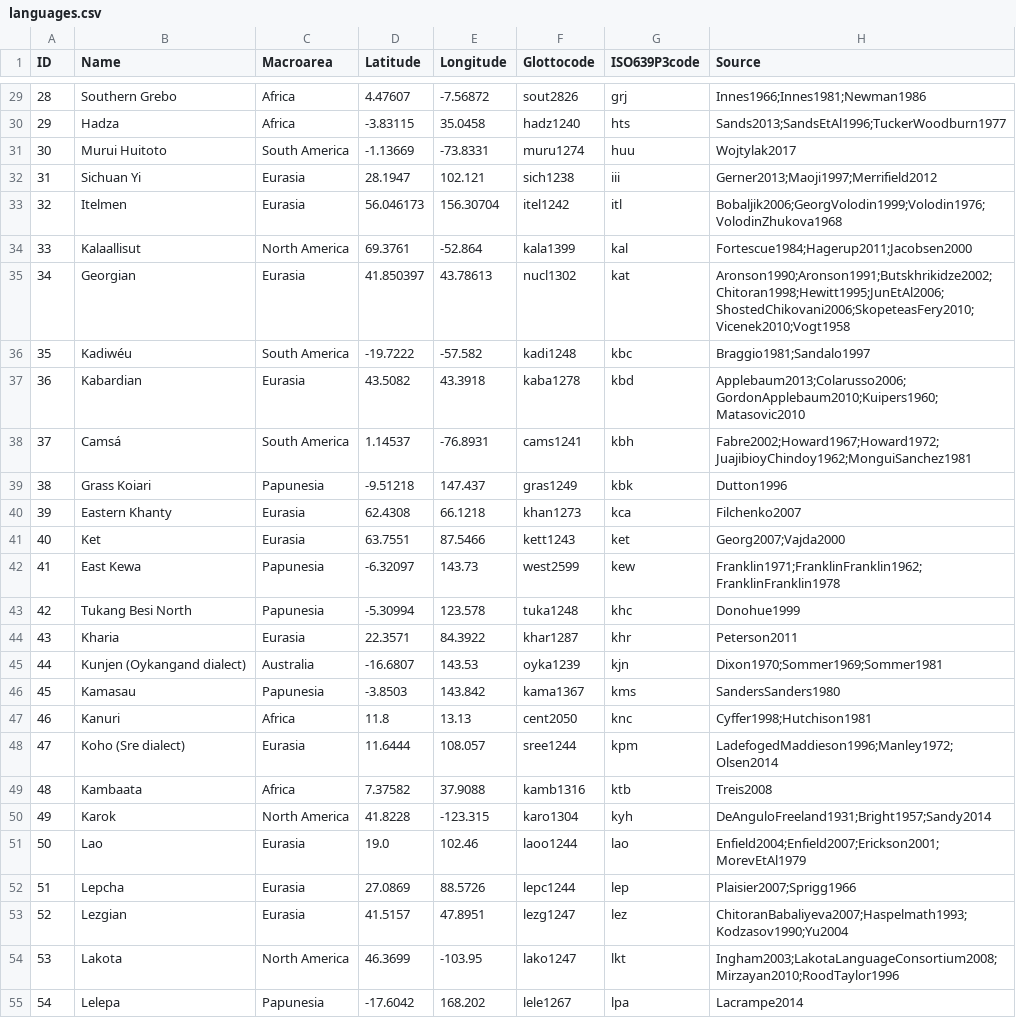
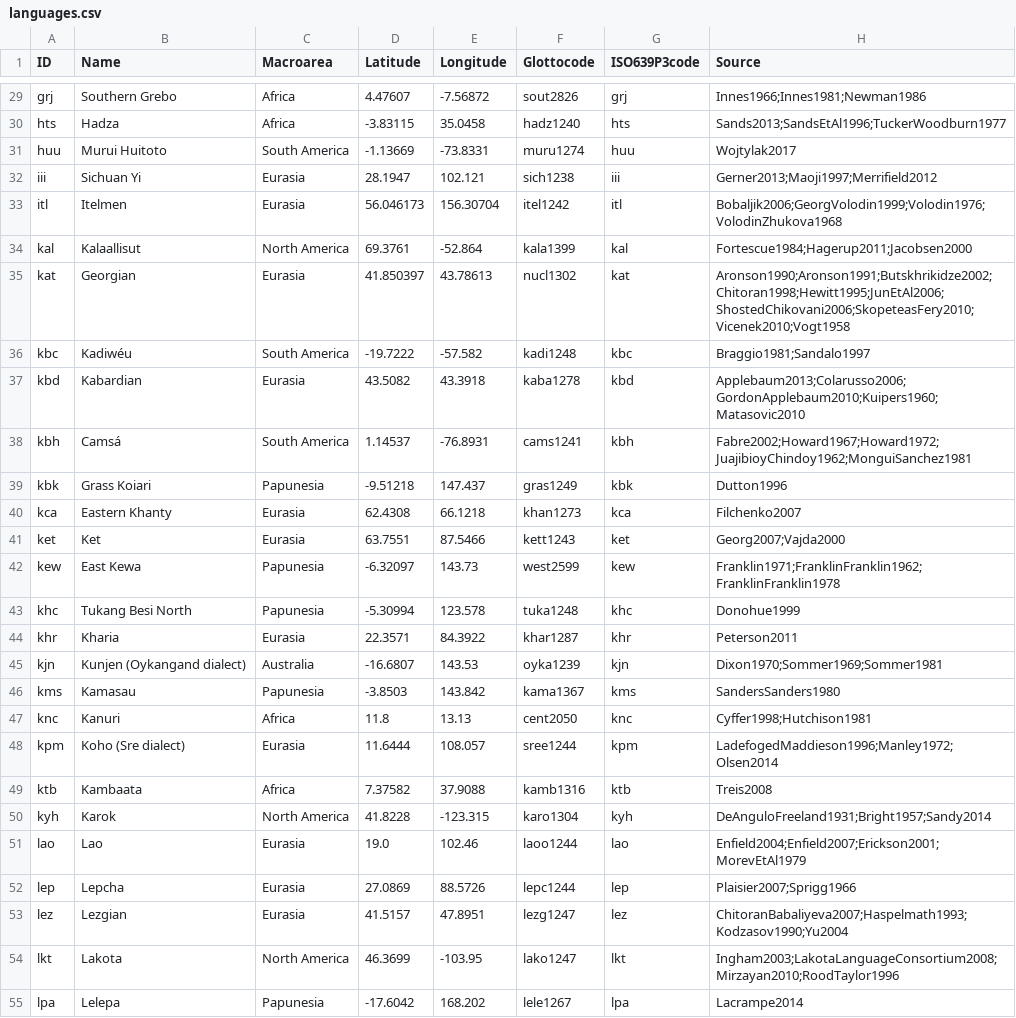
Before and after one commit to cldf-datasets/easterdaysyllablestructure, a CSV file: cldf/languages.csv, drawn as a sheet; only a part is shown, gaps mark what is left out; the diff covers the shown part only.

```diff
--- a/cldf/languages.csv
+++ b/cldf/languages.csv
@@ -29,27 +29,27 @@ ID,Name,Macroarea,Latitude,Longitude,Glottocode,ISO639P3code,Source
-28,Southern Grebo,Africa,4.47607,-7.56872,sout2826,grj,Innes1966;Innes1981;Newman1986
-29,Hadza,Africa,-3.83115,35.0458,hadz1240,hts,Sands2013;SandsEtAl1996;TuckerWoodburn1977
-30,Murui Huitoto,South America,-1.13669,-73.8331,muru1274,huu,Wojtylak2017
-31,Sichuan Yi,Eurasia,28.1947,102.121,sich1238,iii,Gerner2013;Maoji1997;Merrifield2012
-32,Itelmen,Eurasia,56.046173,156.30704,itel1242,itl,Bobaljik2006;GeorgVolodin1999;Volodin1976;VolodinZhukova1968
-33,Kalaallisut,North America,69.3761,-52.864,kala1399,kal,Fortescue1984;Hagerup2011;Jacobsen2000
-34,Georgian,Eurasia,41.850397,43.78613,nucl1302,kat,Aronson1990;Aronson1991;Butskhrikidze2002;Chitoran1998;Hewitt1995;JunEtAl2006;ShostedChikovani2006;SkopeteasFery2010;Vicenek2010;Vogt1958
-35,Kadiwéu,South America,-19.7222,-57.582,kadi1248,kbc,Braggio1981;Sandalo1997
-36,Kabardian,Eurasia,43.5082,43.3918,kaba1278,kbd,Applebaum2013;Colarusso2006;GordonApplebaum2010;Kuipers1960;Matasovic2010
-37,Camsá,South America,1.14537,-76.8931,cams1241,kbh,Fabre2002;Howard1967;Howard1972;JuajibioyChindoy1962;MonguiSanchez1981
-38,Grass Koiari,Papunesia,-9.51218,147.437,gras1249,kbk,Dutton1996
-39,Eastern Khanty,Eurasia,62.4308,66.1218,khan1273,kca,Filchenko2007
-40,Ket,Eurasia,63.7551,87.5466,kett1243,ket,Georg2007;Vajda2000
-41,East Kewa,Papunesia,-6.32097,143.73,west2599,kew,Franklin1971;FranklinFranklin1962;FranklinFranklin1978
-42,Tukang Besi North,Papunesia,-5.30994,123.578,tuka1248,khc,Donohue1999
-43,Kharia,Eurasia,22.3571,84.3922,khar1287,khr,Peterson2011
-44,Kunjen (Oykangand dialect),Australia,-16.6807,143.53,oyka1239,kjn,Dixon1970;Sommer1969;Sommer1981
-45,Kamasau,Papunesia,-3.8503,143.842,kama1367,kms,SandersSanders1980
-46,Kanuri,Africa,11.8,13.13,cent2050,knc,Cyffer1998;Hutchison1981
-47,Koho (Sre dialect),Eurasia,11.6444,108.057,sree1244,kpm,LadefogedMaddieson1996;Manley1972;Olsen2014
-48,Kambaata,Africa,7.37582,37.9088,kamb1316,ktb,Treis2008
-49,Karok,North America,41.8228,-123.315,karo1304,kyh,DeAnguloFreeland1931;Bright1957;Sandy2014
-50,Lao,Eurasia,19.0,102.46,laoo1244,lao,Enfield2004;Enfield2007;Erickson2001;MorevEtAl1979
-51,Lepcha,Eurasia,27.0869,88.5726,lepc1244,lep,Plaisier2007;Sprigg1966
-52,Lezgian,Eurasia,41.5157,47.8951,lezg1247,lez,ChitoranBabaliyeva2007;Haspelmath1993;Kodzasov1990;Yu2004
-53,Lakota,North America,46.3699,-103.95,lako1247,lkt,Ingham2003;LakotaLanguageConsortium2008;Mirzayan2010;RoodTaylor1996
-54,Lelepa,Papunesia,-17.6042,168.202,lele1267,lpa,Lacrampe2014
+grj,Southern Grebo,Africa,4.47607,-7.56872,sout2826,grj,Innes1966;Innes1981;Newman1986
+hts,Hadza,Africa,-3.83115,35.0458,hadz1240,hts,Sands2013;SandsEtAl1996;TuckerWoodburn1977
+huu,Murui Huitoto,South America,-1.13669,-73.8331,muru1274,huu,Wojtylak2017
+iii,Sichuan Yi,Eurasia,28.1947,102.121,sich1238,iii,Gerner2013;Maoji1997;Merrifield2012
+itl,Itelmen,Eurasia,56.046173,156.30704,itel1242,itl,Bobaljik2006;GeorgVolodin1999;Volodin1976;VolodinZhukova1968
+kal,Kalaallisut,North America,69.3761,-52.864,kala1399,kal,Fortescue1984;Hagerup2011;Jacobsen2000
+kat,Georgian,Eurasia,41.850397,43.78613,nucl1302,kat,Aronson1990;Aronson1991;Butskhrikidze2002;Chitoran1998;Hewitt1995;JunEtAl2006;ShostedChikovani2006;SkopeteasFery2010;Vicenek2010;Vogt1958
+kbc,Kadiwéu,South America,-19.7222,-57.582,kadi1248,kbc,Braggio1981;Sandalo1997
+kbd,Kabardian,Eurasia,43.5082,43.3918,kaba1278,kbd,Applebaum2013;Colarusso2006;GordonApplebaum2010;Kuipers1960;Matasovic2010
+kbh,Camsá,South America,1.14537,-76.8931,cams1241,kbh,Fabre2002;Howard1967;Howard1972;JuajibioyChindoy1962;MonguiSanchez1981
+kbk,Grass Koiari,Papunesia,-9.51218,147.437,gras1249,kbk,Dutton1996
+kca,Eastern Khanty,Eurasia,62.4308,66.1218,khan1273,kca,Filchenko2007
+ket,Ket,Eurasia,63.7551,87.5466,kett1243,ket,Georg2007;Vajda2000
+kew,East Kewa,Papunesia,-6.32097,143.73,west2599,kew,Franklin1971;FranklinFranklin1962;FranklinFranklin1978
+khc,Tukang Besi North,Papunesia,-5.30994,123.578,tuka1248,khc,Donohue1999
+khr,Kharia,Eurasia,22.3571,84.3922,khar1287,khr,Peterson2011
+kjn,Kunjen (Oykangand dialect),Australia,-16.6807,143.53,oyka1239,kjn,Dixon1970;Sommer1969;Sommer1981
+kms,Kamasau,Papunesia,-3.8503,143.842,kama1367,kms,SandersSanders1980
+knc,Kanuri,Africa,11.8,13.13,cent2050,knc,Cyffer1998;Hutchison1981
+kpm,Koho (Sre dialect),Eurasia,11.6444,108.057,sree1244,kpm,LadefogedMaddieson1996;Manley1972;Olsen2014
+ktb,Kambaata,Africa,7.37582,37.9088,kamb1316,ktb,Treis2008
+kyh,Karok,North America,41.8228,-123.315,karo1304,kyh,DeAnguloFreeland1931;Bright1957;Sandy2014
+lao,Lao,Eurasia,19.0,102.46,laoo1244,lao,Enfield2004;Enfield2007;Erickson2001;MorevEtAl1979
+lep,Lepcha,Eurasia,27.0869,88.5726,lepc1244,lep,Plaisier2007;Sprigg1966
+lez,Lezgian,Eurasia,41.5157,47.8951,lezg1247,lez,ChitoranBabaliyeva2007;Haspelmath1993;Kodzasov1990;Yu2004
+lkt,Lakota,North America,46.3699,-103.95,lako1247,lkt,Ingham2003;LakotaLanguageConsortium2008;Mirzayan2010;RoodTaylor1996
+lpa,Lelepa,Papunesia,-17.6042,168.202,lele1267,lpa,Lacrampe2014
```
Also changed, not shown: 73 edited cells elsewhere in this file, cldf/codes.csv, cldf/parameters.csv, 5 other files.
